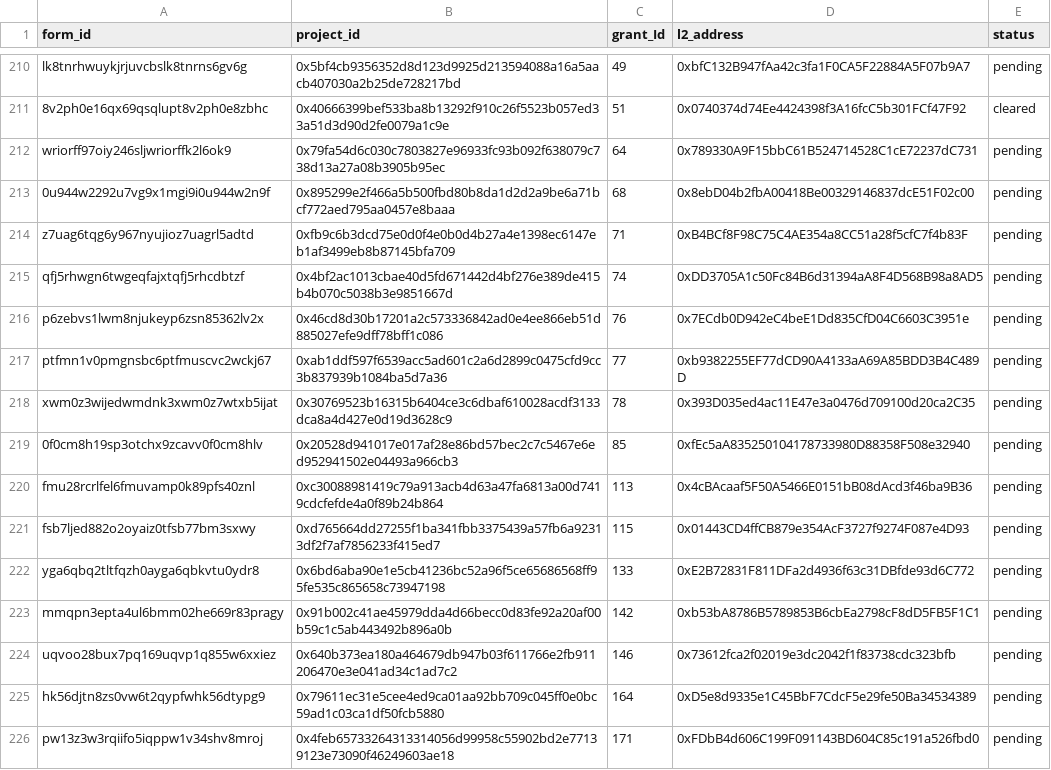
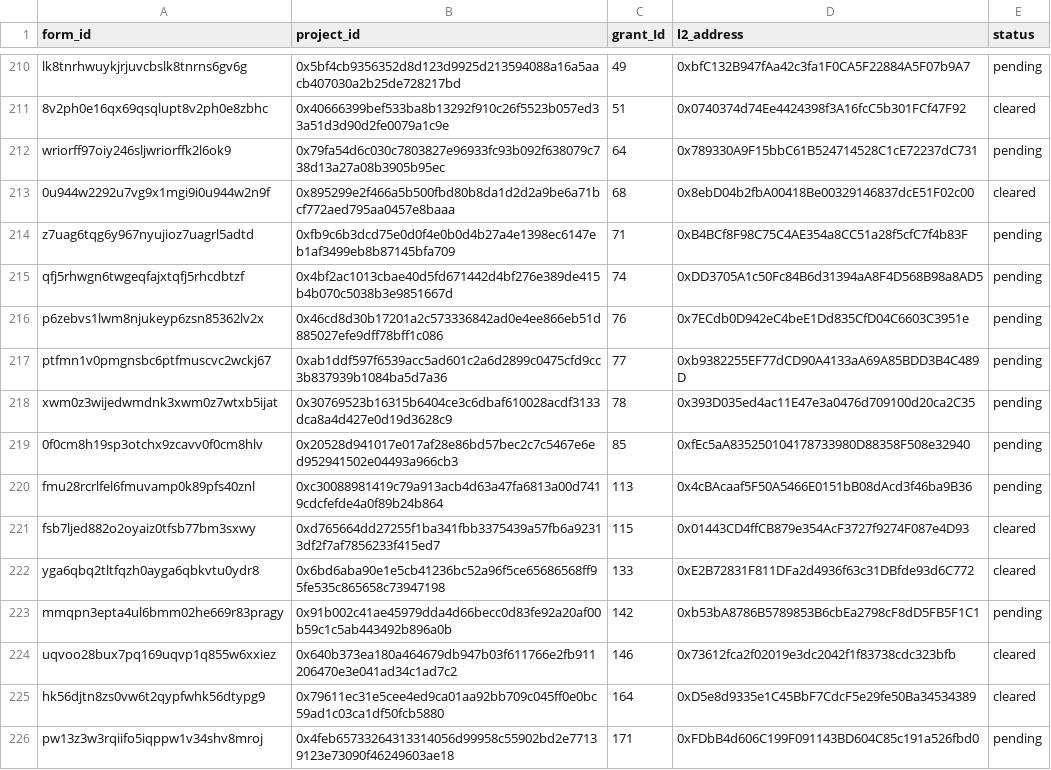
Before and after one commit to akathm/hippos, a CSV file: rpgf_status.csv, drawn as a sheet; only a part is shown, gaps mark what is left out.

Commit message:
Update rpgf_status.csv

```diff
--- a/rpgf_status.csv
+++ b/rpgf_status.csv
@@ -212,3 +212,3 @@ lk8tnrhwuykjrjuvcbslk8tnrns6gv6g,0x5bf4cb9356352d8d123d9925d213594088a16a5aacb40
 wriorff97oiy246sljwriorffk2l6ok9,0x79fa54d6c030c7803827e96933fc93b092f638079c738d13a27a08b3905b95ec,64,0x789330A9F15bbC61B524714528C1cE72237dC731,pending
-0u944w2292u7vg9x1mgi9i0u944w2n9f,0x895299e2f466a5b500fbd80b8da1d2d2a9be6a71bcf772aed795aa0457e8baaa,68,0x8ebD04b2fbA00418Be00329146837dcE51F02c00,pending
+0u944w2292u7vg9x1mgi9i0u944w2n9f,0x895299e2f466a5b500fbd80b8da1d2d2a9be6a71bcf772aed795aa0457e8baaa,68,0x8ebD04b2fbA00418Be00329146837dcE51F02c00,cleared
 z7uag6tqg6y967nyujioz7uagrl5adtd,0xfb9c6b3dcd75e0d0f4e0b0d4b27a4e1398ec6147eb1af3499eb8b87145bfa709,71,0xB4BCf8F98C75C4AE354a8CC51a28f5cfC7f4b83F,pending
@@ -220,7 +220,7 @@ xwm0z3wijedwmdnk3xwm0z7wtxb5ijat,0x30769523b16315b6404ce3c6dbaf610028acdf3133dca
 fmu28rcrlfel6fmuvamp0k89pfs40znl,0xc30088981419c79a913acb4d63a47fa6813a00d7419cdcfefde4a0f89b24b864,113,0x4cBAcaaf5F50A5466E0151bB08dAcd3f46ba9B36,pending
-fsb7ljed882o2oyaiz0tfsb77bm3sxwy,0xd765664dd27255f1ba341fbb3375439a57fb6a92313df2f7af7856233f415ed7,115,0x01443CD4ffCB879e354AcF3727f9274F087e4D93,pending
-yga6qbq2tltfqzh0ayga6qbkvtu0ydr8,0x6bd6aba90e1e5cb41236bc52a96f5ce65686568ff95fe535c865658c73947198,133,0xE2B72831F811DFa2d4936f63c31DBfde93d6C772,pending
+fsb7ljed882o2oyaiz0tfsb77bm3sxwy,0xd765664dd27255f1ba341fbb3375439a57fb6a92313df2f7af7856233f415ed7,115,0x01443CD4ffCB879e354AcF3727f9274F087e4D93,cleared
+yga6qbq2tltfqzh0ayga6qbkvtu0ydr8,0x6bd6aba90e1e5cb41236bc52a96f5ce65686568ff95fe535c865658c73947198,133,0xE2B72831F811DFa2d4936f63c31DBfde93d6C772,cleared
 mmqpn3epta4ul6bmm02he669r83pragy,0x91b002c41ae45979dda4d66becc0d83fe92a20af00b59c1c5ab443492b896a0b,142,0xb53bA8786B5789853B6cbEa2798cF8dD5FB5F1C1,pending
-uqvoo28bux7pq169uqvp1q855w6xxiez,0x640b373ea180a464679db947b03f611766e2fb911206470e3e041ad34c1ad7c2,146,0x73612fca2f02019e3dc2042f1f83738cdc323bfb,pending
-hk56djtn8zs0vw6t2qypfwhk56dtypg9,0x79611ec31e5cee4ed9ca01aa92bb709c045ff0e0bc59ad1c03ca1df50fcb5880,164,0xD5e8d9335e1C45BbF7CdcF5e29fe50Ba34534389,pending
+uqvoo28bux7pq169uqvp1q855w6xxiez,0x640b373ea180a464679db947b03f611766e2fb911206470e3e041ad34c1ad7c2,146,0x73612fca2f02019e3dc2042f1f83738cdc323bfb,cleared
+hk56djtn8zs0vw6t2qypfwhk56dtypg9,0x79611ec31e5cee4ed9ca01aa92bb709c045ff0e0bc59ad1c03ca1df50fcb5880,164,0xD5e8d9335e1C45BbF7CdcF5e29fe50Ba34534389,cleared
 pw13z3w3rqiifo5iqppw1v34shv8mroj,0x4feb65733264313314056d99958c55902bd2e77139123e73090f46249603ae18,171,0xFDbB4d606C199F091143BD604C85c191a526fbd0,pending
```
